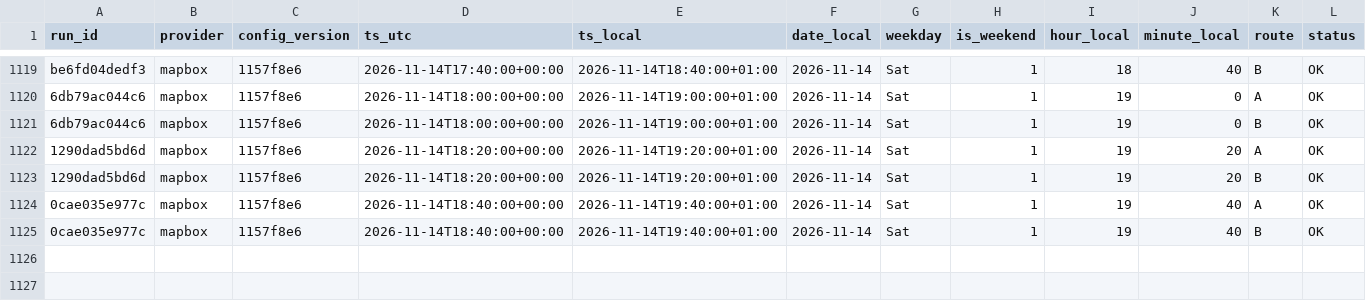
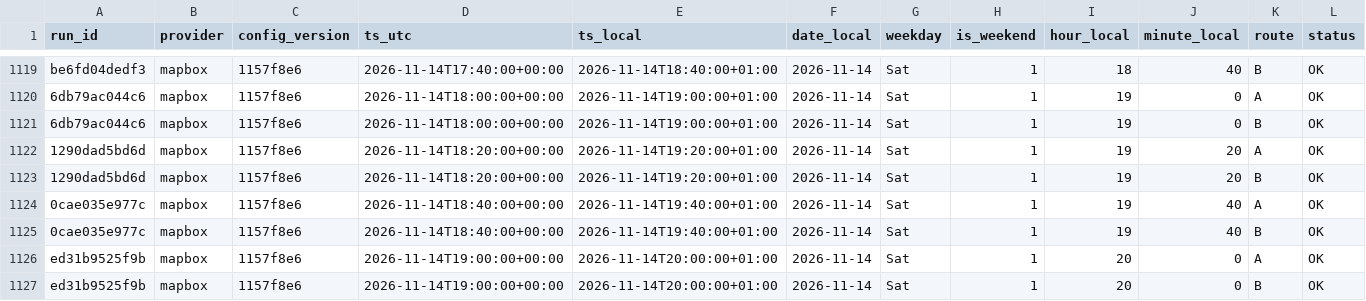
Before and after one commit to AngeloRules/route-data, a CSV file: data/observations.csv, drawn as a sheet; only a part is shown, gaps mark what is left out; rows hold the shown columns only; the diff names each change by its address in the sheet, - before the commit and + after, or states it on an @@ line.

Commit message:
Log travel times 2026-11-14T20:00+0100

```diff
--- a/data/observations.csv
+++ b/data/observations.csv
+row 1126: ed31b9525f9b | mapbox | 1157f8e6 | 2026-11-14T19:00:00+00:00 | 2026-11-14T20:00:00+01:00 | 2026-11-14 | Sat | 1 | 20 | 0 | A | OK
+row 1127: ed31b9525f9b | mapbox | 1157f8e6 | 2026-11-14T19:00:00+00:00 | 2026-11-14T20:00:00+01:00 | 2026-11-14 | Sat | 1 | 20 | 0 | B | OK
```
